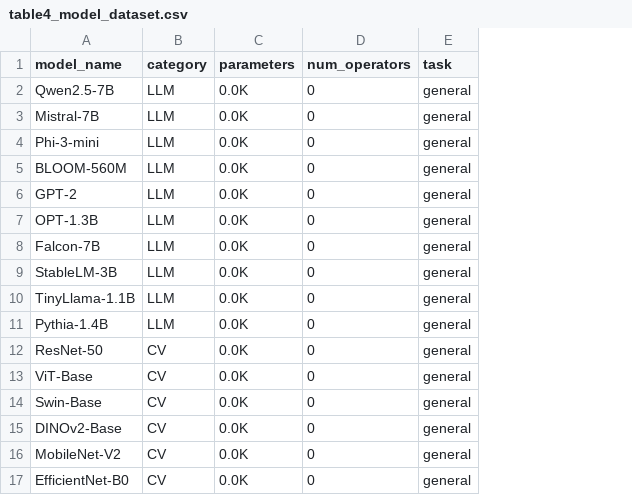
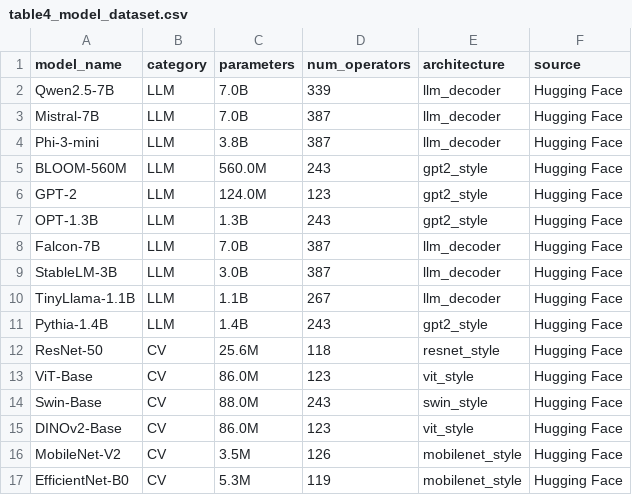
Before and after one commit to wangjingyi34/Het-Benchmark, a CSV file: results/table4_model_dataset.csv, drawn as a sheet; only a part is shown; removed rows and columns are numbered as before the commit, all else as after; the diff covers the shown part only; the diff names each change by its address in the sheet, - before the commit and + after, or states it on an @@ line.

```diff
--- a/results/table4_model_dataset.csv
+++ b/results/table4_model_dataset.csv
-column E (task), rows 2-17: all general
+column E (architecture), rows 2-17: llm_decoder | llm_decoder | llm_decoder | gpt2_style | gpt2_style | gpt2_style | llm_decoder | llm_decoder | llm_decoder | gpt2_style | resnet_style | vit_style | swin_style | vit_style | mobilenet_style | mobilenet_style
+column F (source), rows 2-17: all Hugging Face
-C2:C3 (parameters): 0.0K
+C2:C3 (parameters): 7.0B
-D2 (num_operators): 0
+D2 (num_operators): 339
-D3:D4 (num_operators): 0
+D3:D4 (num_operators): 387
-C4 (parameters): 0.0K
+C4 (parameters): 3.8B
-C5 (parameters): 0.0K
+C5 (parameters): 560.0M
-D5 (num_operators): 0
+D5 (num_operators): 243
-C6 (parameters): 0.0K
+C6 (parameters): 124.0M
-D6 (num_operators): 0
+D6 (num_operators): 123
-C7 (parameters): 0.0K
+C7 (parameters): 1.3B
-D7 (num_operators): 0
+D7 (num_operators): 243
-C8 (parameters): 0.0K
+C8 (parameters): 7.0B
-D8:D9 (num_operators): 0
+D8:D9 (num_operators): 387
-C9 (parameters): 0.0K
+C9 (parameters): 3.0B
-C10 (parameters): 0.0K
+C10 (parameters): 1.1B
-D10 (num_operators): 0
+D10 (num_operators): 267
-C11 (parameters): 0.0K
+C11 (parameters): 1.4B
-D11 (num_operators): 0
+D11 (num_operators): 243
-C12 (parameters): 0.0K
+C12 (parameters): 25.6M
-D12 (num_operators): 0
+D12 (num_operators): 118
-C13 (parameters): 0.0K
+C13 (parameters): 86.0M
-D13 (num_operators): 0
+D13 (num_operators): 123
-C14 (parameters): 0.0K
+C14 (parameters): 88.0M
-D14 (num_operators): 0
+D14 (num_operators): 243
-C15 (parameters): 0.0K
+C15 (parameters): 86.0M
-D15 (num_operators): 0
+D15 (num_operators): 123
-C16 (parameters): 0.0K
+C16 (parameters): 3.5M
-D16 (num_operators): 0
+D16 (num_operators): 126
-C17 (parameters): 0.0K
+C17 (parameters): 5.3M
-D17 (num_operators): 0
+D17 (num_operators): 119
```
Also changed, not shown: 40 edited cells elsewhere in this file, results/table5_operator_coverage.csv, results/table6_performance_profiling.csv, 10 other files.
